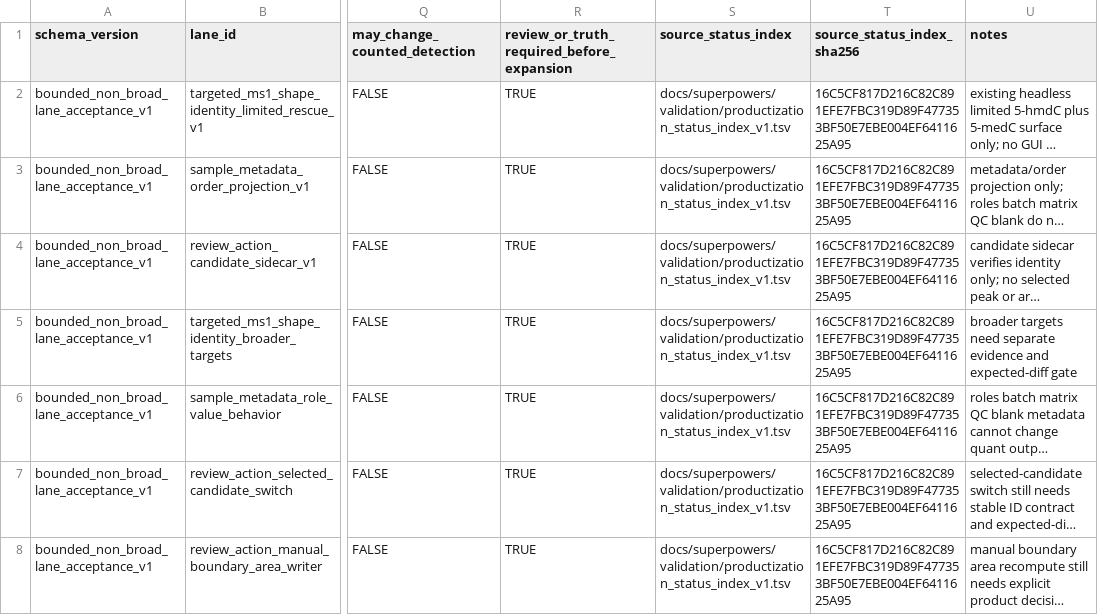
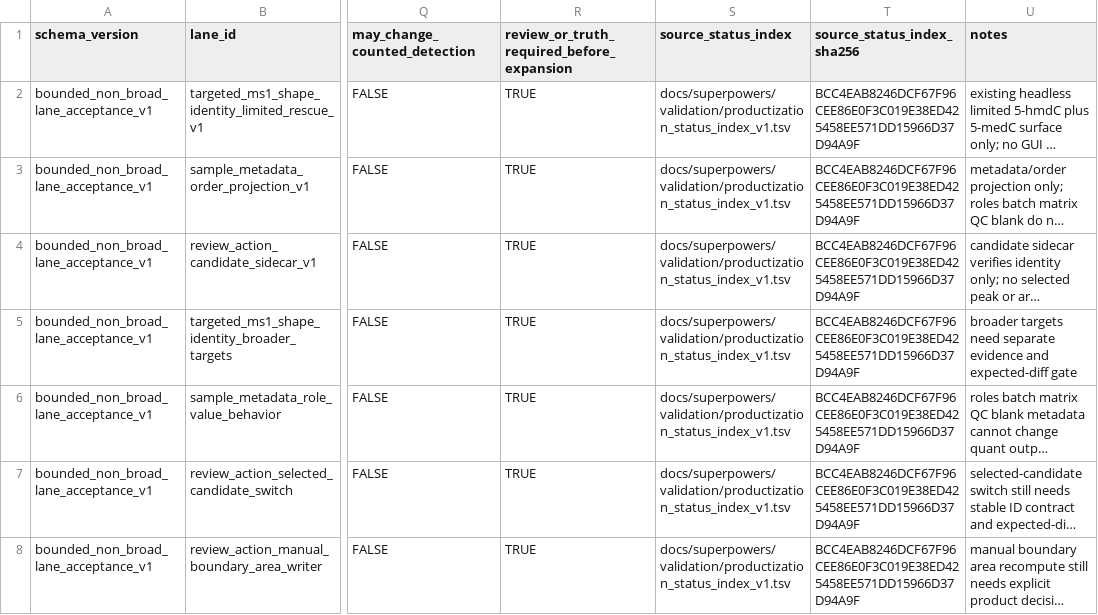
Before and after one commit to Chao-hu-Lab/XIC_Extractor, a TSV file: docs/superpowers/validation/bounded_non_broad_lane_acceptance_v1.tsv, drawn as a sheet; only a part is shown, gaps mark what is left out; long unchanged cells end in …; the diff names each change by its address in the sheet, - before the commit and + after, or states it on an @@ line.

```diff
--- a/docs/superpowers/validation/bounded_non_broad_lane_acceptance_v1.tsv
+++ b/docs/superpowers/validation/bounded_non_broad_lane_acceptance_v1.tsv
-T2:T8 (source_status_index_sha256): 16C5CF817D216C82C891EFE7FBC319D89F477353BF50E7EBE004EF6411625A95
+T2:T8 (source_status_index_sha256): BCC4EAB8246DCF67F96CEE86E0F3C019E38ED425458EE571DD15966D37D94A9F
```
Also changed, not shown: docs/superpowers/validation/productization_status_index_v1.tsv, 10 other files.
